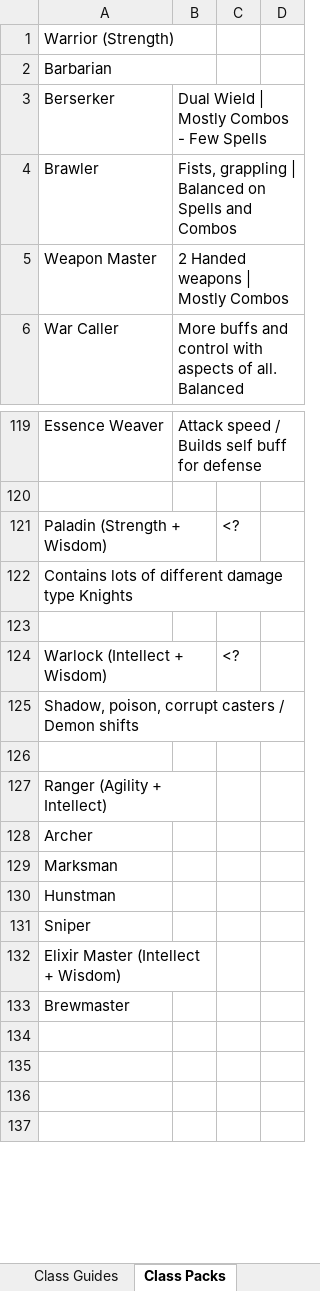
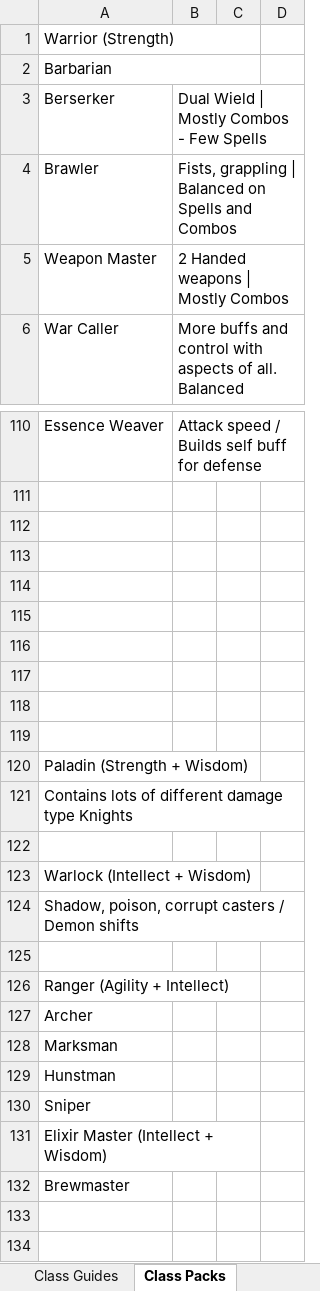
Before and after one commit to TwiceBorn2012/Public-Projects, an Excel workbook: Game Theory.xlsx, sheet Class Packs, drawn as a sheet; only a part is shown, gaps mark what is left out; the shorter side is filled out with more unchanged rows; values as stored, in another font and other column widths than the file's, no cell formats; removed rows and columns are numbered as before the commit, all else as after; the diff covers the shown part only; the diff names each change by its address in the sheet, - before the commit and + after, or states it on an @@ line.

```diff
--- a/Game Theory.xlsx (sheet Class Packs)
+++ b/Game Theory.xlsx (sheet Class Packs)
-A1:B1 merged
+A1:C1 merged
-A2:B2 merged
+A2:C2 merged
+row 112: (empty)
+row 113: (empty)
+row 114: (empty)
+row 115: (empty)
+row 116: (empty)
+row 117: (empty)
+row 118: (empty)
+row 119: (empty)
-A121:B121 merged
+A120:C120 merged
-C120: <?
+C120: (empty)
-A124:B124 merged
+A123:C123 merged
-C123: <?
+C123: (empty)
-A127:B127 merged
+A126:C126 merged
-A132:B132 merged
+A131:C131 merged
```
Also changed, not shown: 1 added row, 10 removed rows, 10 edited cells and merged cells elsewhere in this sheet, sheet Pure - Blend Class Chart, cell formats.
